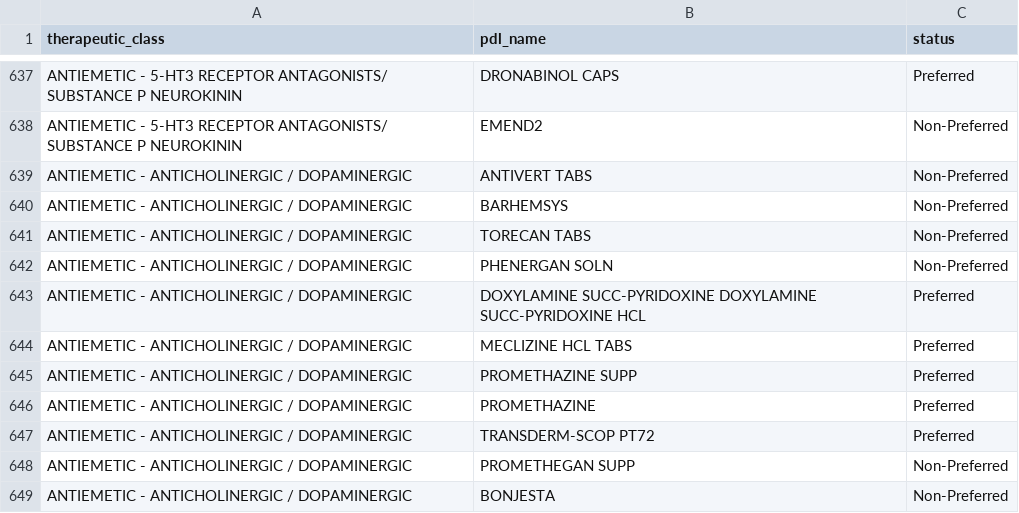
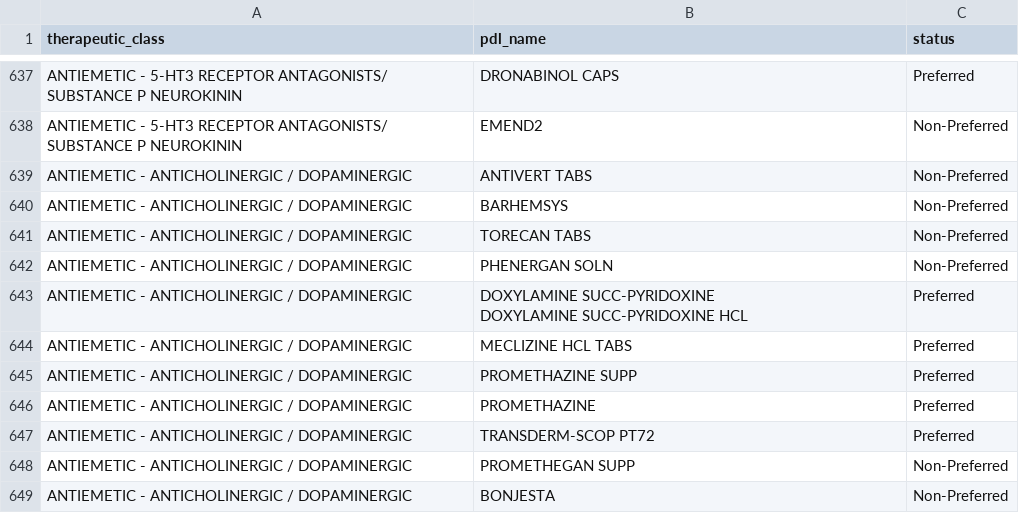
Before and after one commit to hgarrison-artia/PDL_Scraper, a CSV file: ME/ME_PDL.csv, drawn as a sheet; only a part is shown, gaps mark what is left out; the diff names each change by its address in the sheet, - before the commit and + after, or states it on an @@ line.

```diff
--- a/ME/ME_PDL.csv
+++ b/ME/ME_PDL.csv
-B643 (pdl_name): …SUCC-PYRIDOXINE HCL
+B643 (pdl_name): …SUCC-PYRIDOXINE HCL
```
Also changed, not shown: NC/NC_pharmacy_skipped_data.csv, 25 other files.
